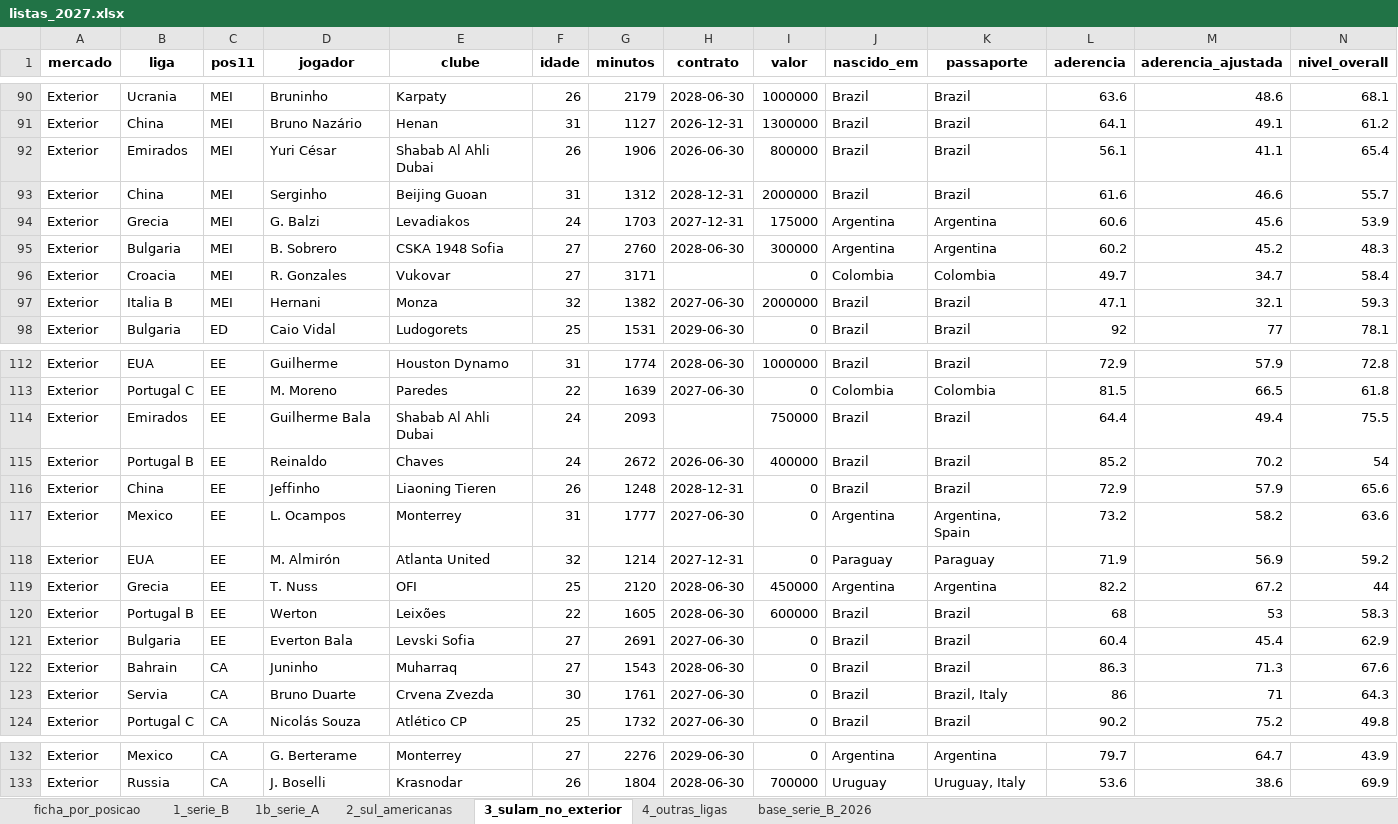
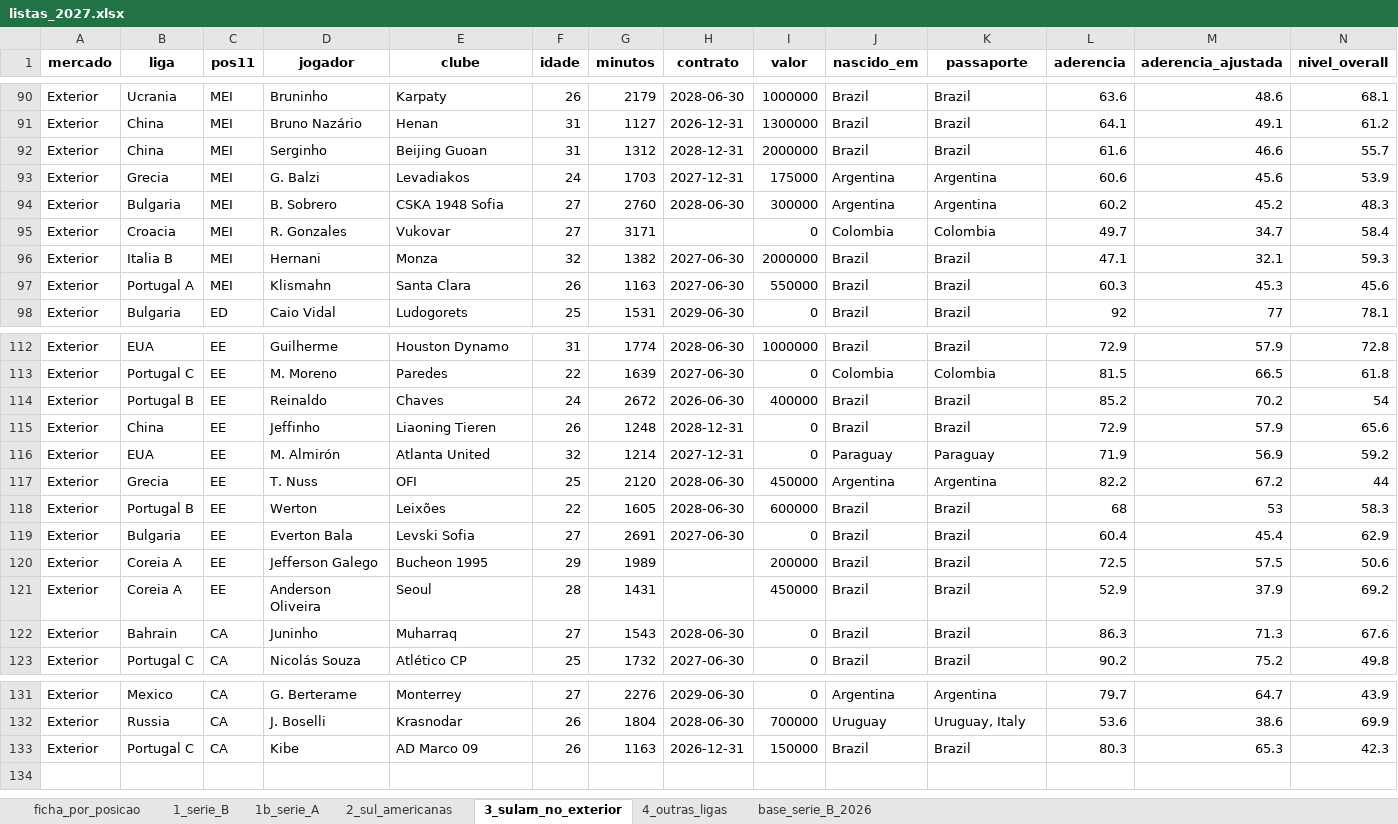
Before and after one commit to henriquesimoessilva3-png/santa-cruz-2027, an Excel workbook: Santa Cruz V2/listas/listas_2027.xlsx, sheet 3_sulam_no_exterior, drawn as a sheet; only a part is shown, gaps mark what is left out; values as stored, in another font and other column widths than the file's, no borders; removed rows and columns are numbered as before the commit, all else as after; rows hold the shown columns only; the diff names each change by its address in the sheet, - before the commit and + after, or states it on an @@ line.

```diff
--- a/Santa Cruz V2/listas/listas_2027.xlsx (sheet 3_sulam_no_exterior)
+++ b/Santa Cruz V2/listas/listas_2027.xlsx (sheet 3_sulam_no_exterior)
-row 92: Exterior | Emirados | MEI | Yuri César | Shabab Al Ahli Dubai | 26 | 1906 | 2026-06-30 | 800000 | Brazil | Brazil | 56.1 | 41.1 | 65.4
+row 97: Exterior | Portugal A | MEI | Klismahn | Santa Clara | 26 | 1163 | 2027-06-30 | 550000 | Brazil | Brazil | 60.3 | 45.3 | 45.6
-row 114: Exterior | Emirados | EE | Guilherme Bala | Shabab Al Ahli Dubai | 24 | 2093 |  | 750000 | Brazil | Brazil | 64.4 | 49.4 | 75.5
-row 117: Exterior | Mexico | EE | L. Ocampos | Monterrey | 31 | 1777 | 2027-06-30 | 0 | Argentina | Argentina, Spain | 73.2 | 58.2 | 63.6
+row 120: Exterior | Coreia A | EE | Jefferson Galego | Bucheon 1995 | 29 | 1989 |  | 200000 | Brazil | Brazil | 72.5 | 57.5 | 50.6
+row 121: Exterior | Coreia A | EE | Anderson Oliveira | Seoul | 28 | 1431 |  | 450000 | Brazil | Brazil | 52.9 | 37.9 | 69.2
-row 123: Exterior | Servia | CA | Bruno Duarte | Crvena Zvezda | 30 | 1761 | 2027-06-30 | 0 | Brazil | Brazil, Italy | 86 | 71 | 64.3
+row 133: Exterior | Portugal C | CA | Kibe | AD Marco 09 | 26 | 1163 | 2026-12-31 | 150000 | Brazil | Brazil | 80.3 | 65.3 | 42.3
```
Also changed, not shown: sheet 1b_serie_A, sheet 1_serie_B, sheet 2_sul_americanas, Santa Cruz V2/listas/bola_parada_especialistas.xlsx, 22 other files.
